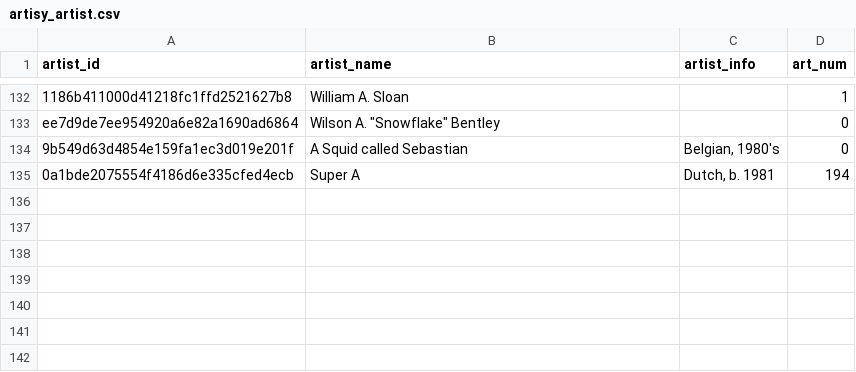
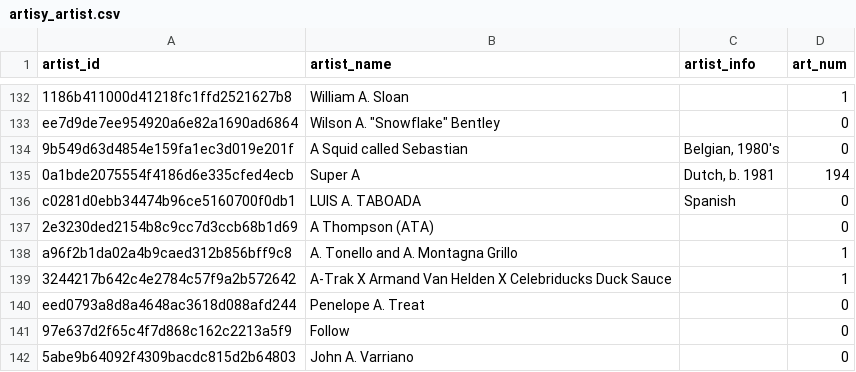
Before and after one commit to Casuy/artisy, a CSV file: artisy_artist.csv, drawn as a sheet; only a part is shown, gaps mark what is left out.

```diff
--- a/artisy_artist.csv
+++ b/artisy_artist.csv
@@ -135 +135,8 @@ ee7d9de7ee954920a6e82a1690ad6864,"Wilson A. ""Snowflake"" Bentley",,0
 0a1bde2075554f4186d6e335cfed4ecb,Super A,"Dutch, b. 1981",194
+c0281d0ebb34474b96ce5160700f0db1,LUIS A. TABOADA,Spanish,0
+2e3230ded2154b8c9cc7d3ccb68b1d69,A Thompson (ATA),,0
+a96f2b1da02a4b9caed312b856bff9c8,A. Tonello and A. Montagna Grillo,,1
+3244217b642c4e2784c57f9a2b572642,A-Trak X Armand Van Helden X Celebriducks Duck Sauce,,1
+eed0793a8d8a4648ac3618d088afd244,Penelope A. Treat,,0
+97e637d2f65c4f7d868c162c2213a5f9,Follow,,0
+5abe9b64092f4309bacdc815d2b64803,John A. Varriano,,0
```
Also changed, not shown: artisy_asset.csv, artisy_relationship.csv, 3 other files.
